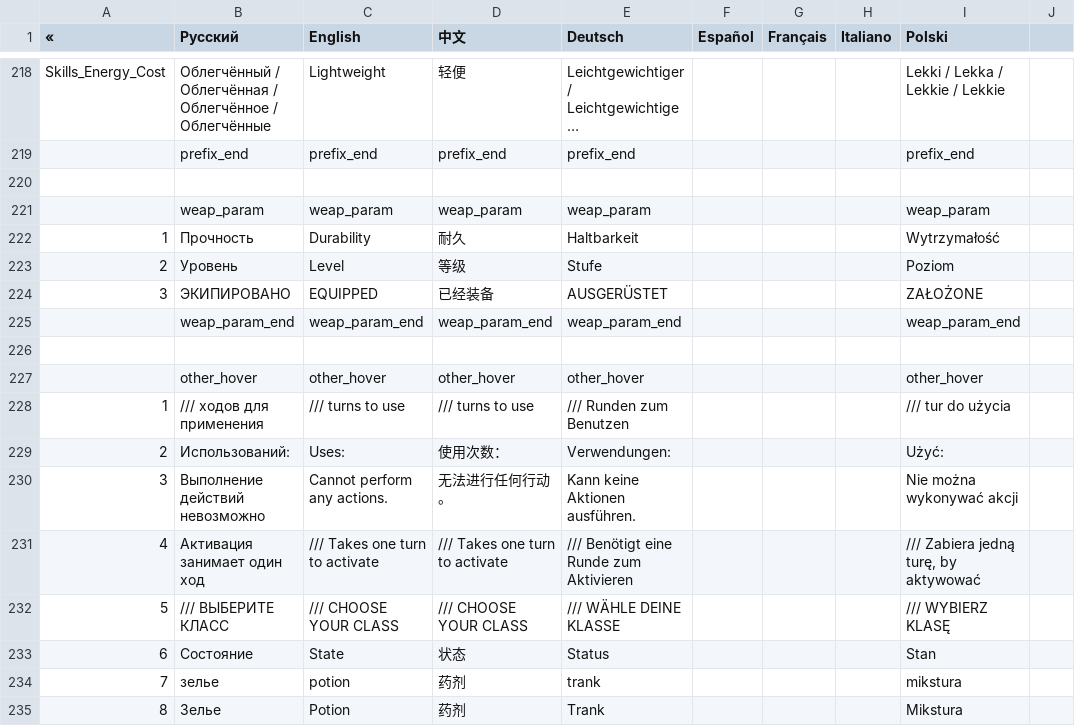
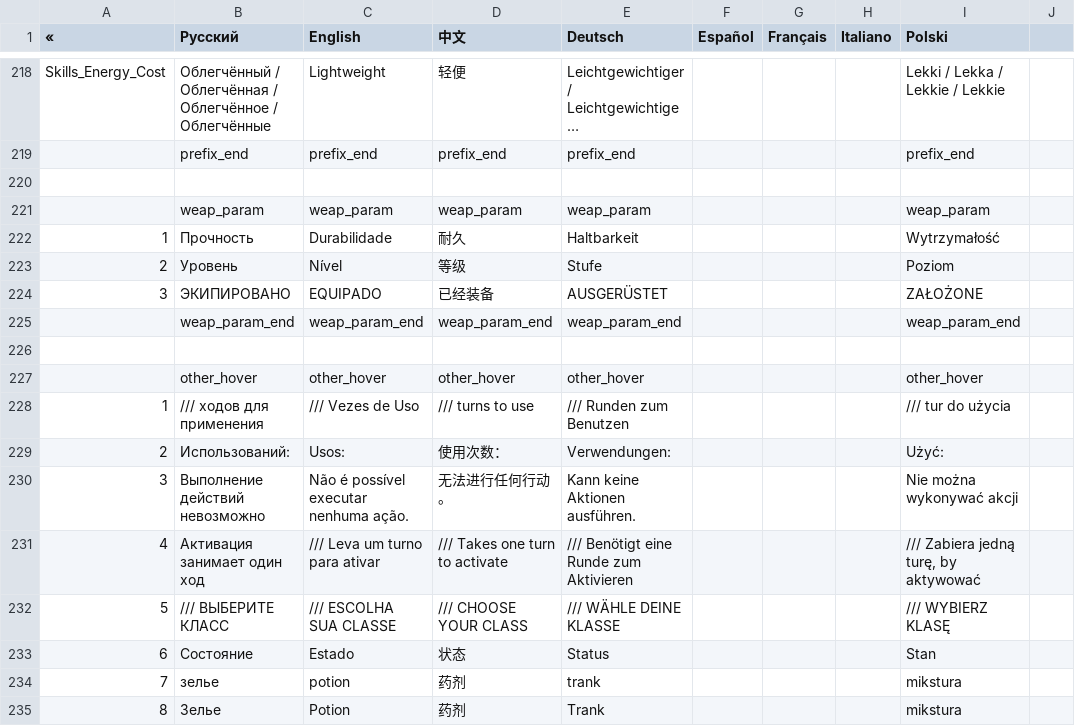
Before and after one commit to patrick323/stoneshard, a CSV file: text.csv, drawn as a sheet; only a part is shown, gaps mark what is left out; long unchanged cells end in …; the diff covers the shown part only; the diff names each change by its address in the sheet, - before the commit and + after, or states it on an @@ line.

Commit message:
Update text.csv

```diff
--- a/text.csv
+++ b/text.csv
-C222 (English): Durability
+C222 (English): Durabilidade
-C223 (English): Level
+C223 (English): Nível
-C224 (English): EQUIPPED
+C224 (English): EQUIPADO
-C228 (English): /// turns to use
+C228 (English): /// Vezes de Uso
-C229 (English): Uses:
+C229 (English): Usos:
-C230 (English): Cannot perform any actions.
+C230 (English): Não é possível executar nenhuma ação.
-C231 (English): /// Takes one turn to activate
+C231 (English): /// Leva um turno para ativar
-C232 (English): /// CHOOSE YOUR CLASS
+C232 (English): /// ESCOLHA SUA CLASSE
-C233 (English): State
+C233 (English): Estado
-I235 (Polski): Mikstura
+I235 (Polski): mikstura
```
Also changed, not shown: 2 removed rows and 131 edited cells elsewhere in this file.
